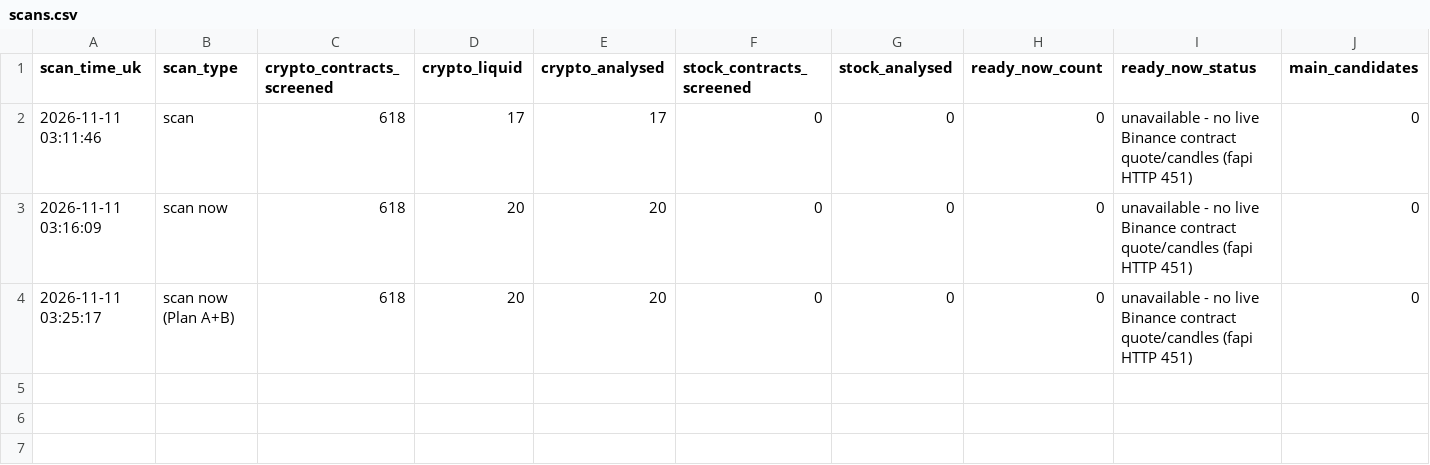
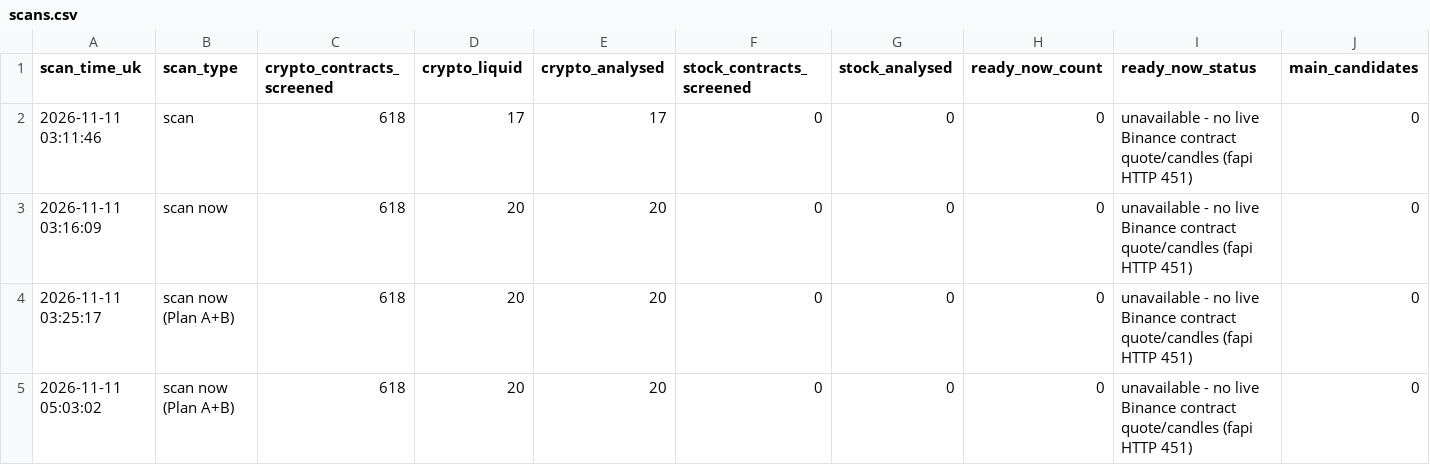
Before and after one commit to Mdrahamann/ourfristproject, a CSV file: trading/journal/forward/scans.csv, drawn as a sheet; only a part is shown; rows hold the shown columns only; the diff names each change by its address in the sheet, - before the commit and + after, or states it on an @@ line.

```diff
--- a/trading/journal/forward/scans.csv
+++ b/trading/journal/forward/scans.csv
+row 5: 2026-11-11 05:03:02 | scan now (Plan A+B) | 618 | 20 | 20 | 0 | 0 | 0 | unavailable - no live Binance contract quote/candles (fapi HTTP 451) | 0
```
